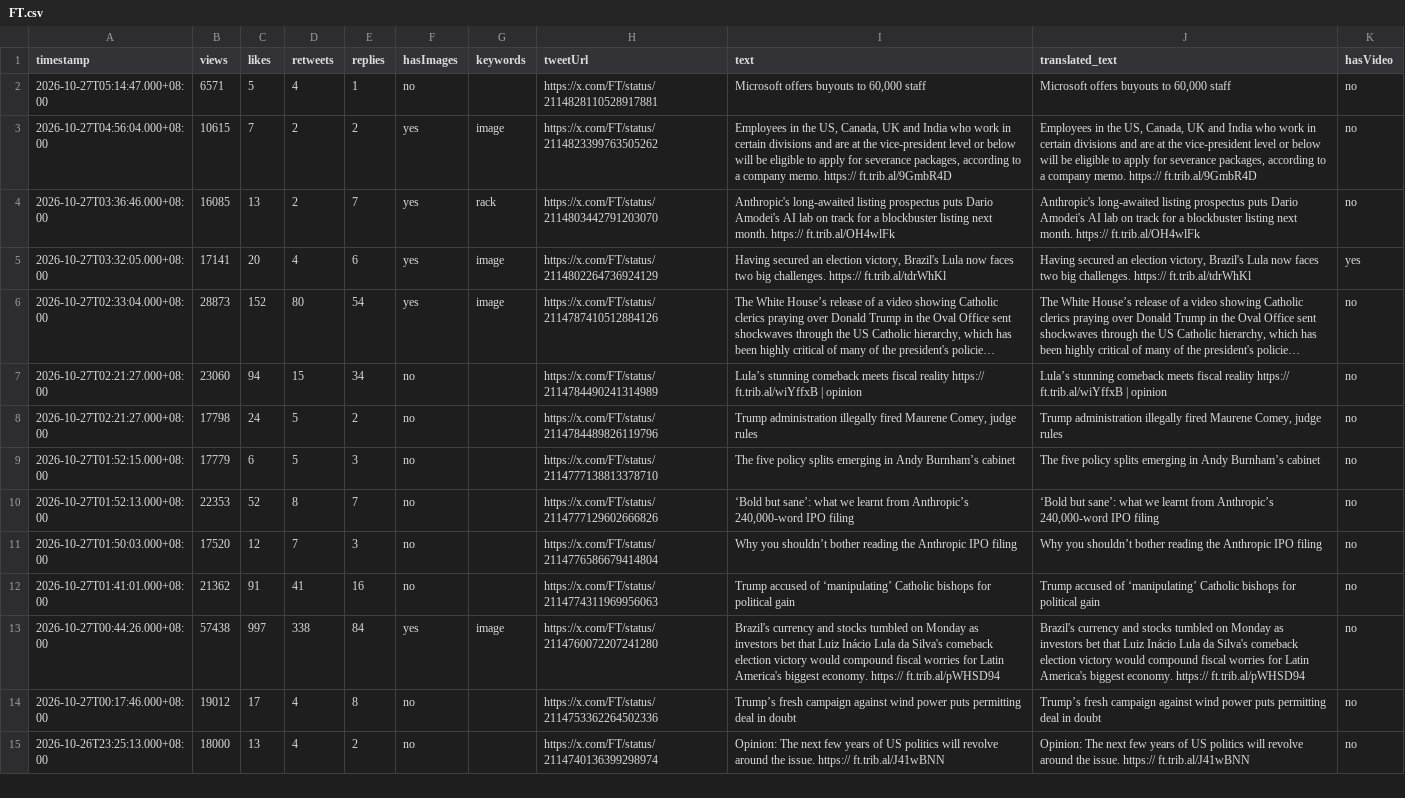
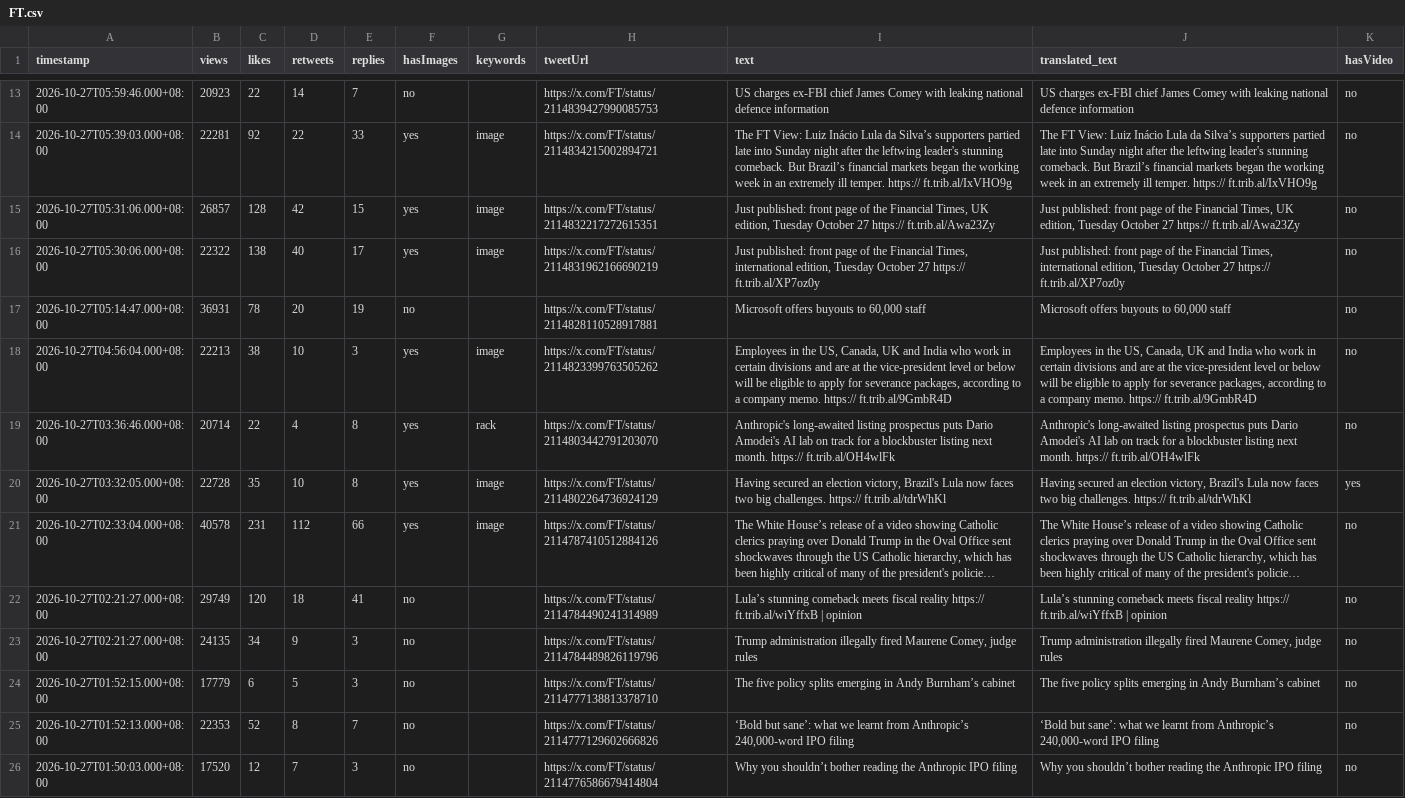
Before and after one commit to Evaline8485/TrendForceDashboard, a CSV file: csv/FT.csv, drawn as a sheet; only a part is shown, gaps mark what is left out; the shorter side is filled out with more unchanged rows; long unchanged cells end in …; addresses are those after the commit; the diff covers the shown part only; the diff names each change by its address in the sheet, - before the commit and + after, or states it on an @@ line.

```diff
--- a/csv/FT.csv
+++ b/csv/FT.csv
+row 13: 2026-10-27T05:59:46.000+08:00 | 20923 | 22 | 14 | 7 | no |  | https://x.com/FT/status/2114839427990085753 | US charges ex-FBI chief James Comey with leaking national defence information | US charges ex-FBI chief James Comey with leaking national defence information | no
+row 14: 2026-10-27T05:39:03.000+08:00 | 22281 | 92 | 22 | 33 | yes | image | https://x.com/FT/status/2114834215002894721 | The FT View: Luiz Inácio Lula da Silva’s supporters partied late into Sunday night after the leftwing leader's stunning comeback. But Brazil’s financial markets began the working week in an extremely ill temper. https:// ft.trib.al/IxVHO9g | The FT View: Luiz Inácio Lula da Silva’s supporters partied late into Sunday night after the leftwing leader's stunning comeback. But Brazil’s financial markets began the working week in an extremely ill temper. https:// ft.trib.al/IxVHO9g | no
+row 15: 2026-10-27T05:31:06.000+08:00 | 26857 | 128 | 42 | 15 | yes | image | https://x.com/FT/status/2114832217272615351 | Just published: front page of the Financial Times, UK edition, Tuesday October 27 https:// ft.trib.al/Awa23Zy | Just published: front page of the Financial Times, UK edition, Tuesday October 27 https:// ft.trib.al/Awa23Zy | no
+row 16: 2026-10-27T05:30:06.000+08:00 | 22322 | 138 | 40 | 17 | yes | image | https://x.com/FT/status/2114831962166690219 | Just published: front page of the Financial Times, international edition, Tuesday October 27 https:// ft.trib.al/XP7oz0y | Just published: front page of the Financial Times, international edition, Tuesday October 27 https:// ft.trib.al/XP7oz0y | no
-B17 (views): 6571
+B17 (views): 36931
-C17 (likes): 5
+C17 (likes): 78
-D17 (retweets): 4
+D17 (retweets): 20
-E17 (replies): 1
+E17 (replies): 19
-B18 (views): 10615
+B18 (views): 22213
-C18 (likes): 7
+C18 (likes): 38
-D18 (retweets): 2
+D18 (retweets): 10
-E18 (replies): 2
+E18 (replies): 3
-B19 (views): 16085
+B19 (views): 20714
-C19 (likes): 13
+C19 (likes): 22
-D19 (retweets): 2
+D19 (retweets): 4
-E19 (replies): 7
+E19 (replies): 8
-B20 (views): 17141
+B20 (views): 22728
-C20 (likes): 20
+C20 (likes): 35
-D20 (retweets): 4
+D20 (retweets): 10
-E20 (replies): 6
+E20 (replies): 8
-B21 (views): 28873
+B21 (views): 40578
-C21 (likes): 152
+C21 (likes): 231
-D21 (retweets): 80
+D21 (retweets): 112
-E21 (replies): 54
+E21 (replies): 66
-B22 (views): 23060
+B22 (views): 29749
-C22 (likes): 94
+C22 (likes): 120
-D22 (retweets): 15
+D22 (retweets): 18
-E22 (replies): 34
+E22 (replies): 41
-B23 (views): 17798
+B23 (views): 24135
-C23 (likes): 24
+C23 (likes): 34
-D23 (retweets): 5
+D23 (retweets): 9
-E23 (replies): 2
+E23 (replies): 3
```
Also changed, not shown: 11 added rows elsewhere in this file, csv/SemiAnalysis_.csv, csv/dnystedt.csv, 36 other files.
